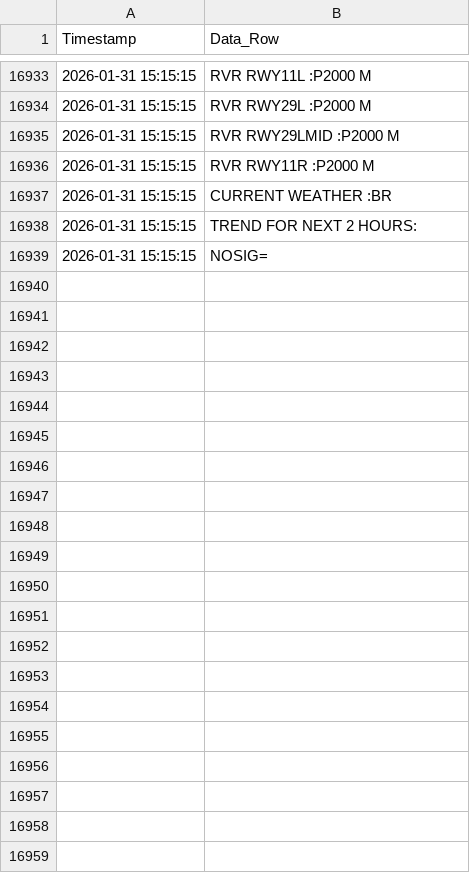
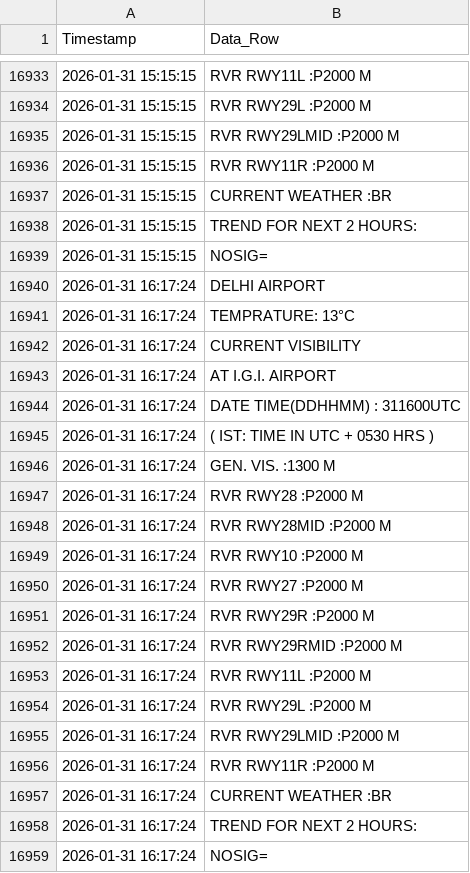
Before and after one commit to saranshhh/fog_log_checker_delhi, a CSV file: delhi_fog_data.csv, drawn as a sheet; only a part is shown, gaps mark what is left out; the diff names each change by its address in the sheet, - before the commit and + after, or states it on an @@ line.

```diff
--- a/delhi_fog_data.csv
+++ b/delhi_fog_data.csv
+row 16940: 2026-01-31 16:17:24 | DELHI AIRPORT
+row 16941: 2026-01-31 16:17:24 | TEMPRATURE: 13°C
+row 16942: 2026-01-31 16:17:24 | CURRENT VISIBILITY
+row 16943: 2026-01-31 16:17:24 | AT I.G.I. AIRPORT
+row 16944: 2026-01-31 16:17:24 | DATE TIME(DDHHMM) : 311600UTC
+row 16945: 2026-01-31 16:17:24 | ( IST: TIME IN UTC + 0530 HRS )
+row 16946: 2026-01-31 16:17:24 | GEN. VIS. :1300 M
+row 16947: 2026-01-31 16:17:24 | RVR RWY28 :P2000 M
+row 16948: 2026-01-31 16:17:24 | RVR RWY28MID :P2000 M
+row 16949: 2026-01-31 16:17:24 | RVR RWY10 :P2000 M
+row 16950: 2026-01-31 16:17:24 | RVR RWY27 :P2000 M
+row 16951: 2026-01-31 16:17:24 | RVR RWY29R :P2000 M
+row 16952: 2026-01-31 16:17:24 | RVR RWY29RMID :P2000 M
+row 16953: 2026-01-31 16:17:24 | RVR RWY11L :P2000 M
+row 16954: 2026-01-31 16:17:24 | RVR RWY29L :P2000 M
+row 16955: 2026-01-31 16:17:24 | RVR RWY29LMID :P2000 M
+row 16956: 2026-01-31 16:17:24 | RVR RWY11R :P2000 M
+row 16957: 2026-01-31 16:17:24 | CURRENT WEATHER :BR
+row 16958: 2026-01-31 16:17:24 | TREND FOR NEXT 2 HOURS:
+row 16959: 2026-01-31 16:17:24 | NOSIG=
```
